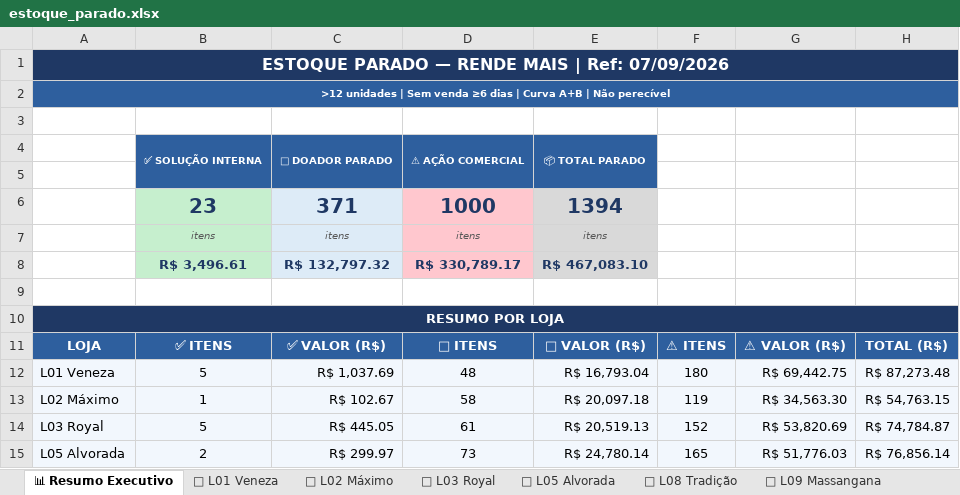
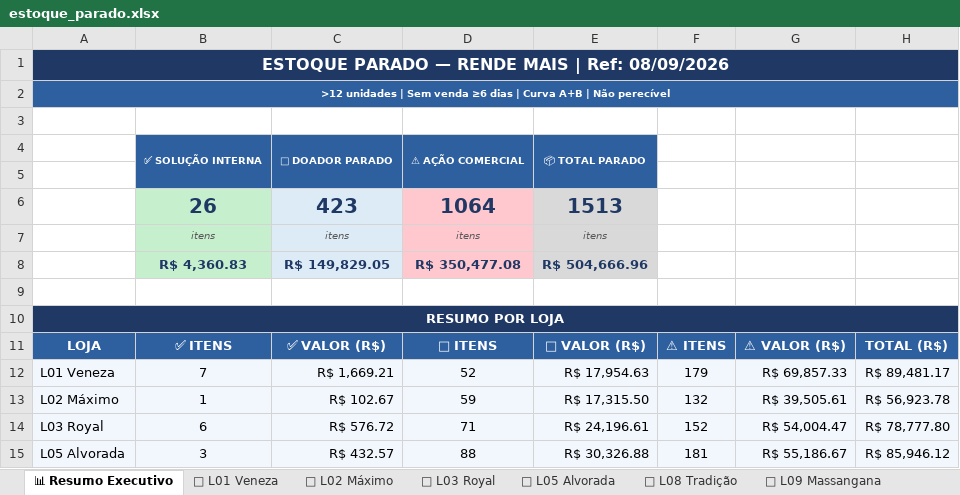
Before and after one commit to luciano504/rendemais-painel, an Excel workbook: data/estoque_parado.xlsx, sheet 📊 Resumo Executivo, drawn as a sheet; only a part is shown; values as stored, in another font and other column widths than the file's, no borders; removed rows and columns are numbered as before the commit, all else as after; the diff covers the shown part only; the diff names each change by its address in the sheet, - before the commit and + after, or states it on an @@ line.

```diff
--- a/data/estoque_parado.xlsx (sheet 📊 Resumo Executivo)
+++ b/data/estoque_parado.xlsx (sheet 📊 Resumo Executivo)
-A1: ESTOQUE PARADO — RENDE MAIS | Ref: 07/09/2026
+A1: ESTOQUE PARADO — RENDE MAIS | Ref: 08/09/2026
-row 6:  | 23 | 371 | 1000 | 1394
+row 6:  | 26 | 423 | 1064 | 1513
-row 8:  | R$ 3,496.61 | R$ 132,797.32 | R$ 330,789.17 | R$ 467,083.10
+row 8:  | R$ 4,360.83 | R$ 149,829.05 | R$ 350,477.08 | R$ 504,666.96
-B12: 5
+B12: 7
-C12: R$ 1,037.69
+C12: R$ 1,669.21
-D12: 48
+D12: 52
-E12: R$ 16,793.04
+E12: R$ 17,954.63
-F12: 180
+F12: 179
-G12: R$ 69,442.75
+G12: R$ 69,857.33
-H12: R$ 87,273.48
+H12: R$ 89,481.17
-D13: 58
+D13: 59
-E13: R$ 20,097.18
+E13: R$ 17,315.50
-F13: 119
+F13: 132
-G13: R$ 34,563.30
+G13: R$ 39,505.61
-H13: R$ 54,763.15
+H13: R$ 56,923.78
-B14: 5
+B14: 6
-C14: R$ 445.05
+C14: R$ 576.72
-D14: 61
+D14: 71
-E14: R$ 20,519.13
+E14: R$ 24,196.61
-G14: R$ 53,820.69
+G14: R$ 54,004.47
-H14: R$ 74,784.87
+H14: R$ 78,777.80
-B15: 2
+B15: 3
-C15: R$ 299.97
+C15: R$ 432.57
-D15: 73
+D15: 88
-E15: R$ 24,780.14
+E15: R$ 30,326.88
-F15: 165
+F15: 181
-G15: R$ 51,776.03
+G15: R$ 55,186.67
-H15: R$ 76,856.14
+H15: R$ 85,946.12
```
Also changed, not shown: 12 edited cells elsewhere in this sheet, sheet 🏪 L09 Massangana, sheet 🏪 L01 Veneza, sheet 🏪 L02 Máximo, sheet 🏪 L05 Alvorada, sheet 🏪 L08 Tradição, sheet 🏪 L03 Royal, data/categorias.xlsx, data/transferencias.xlsx, 1 other file.
